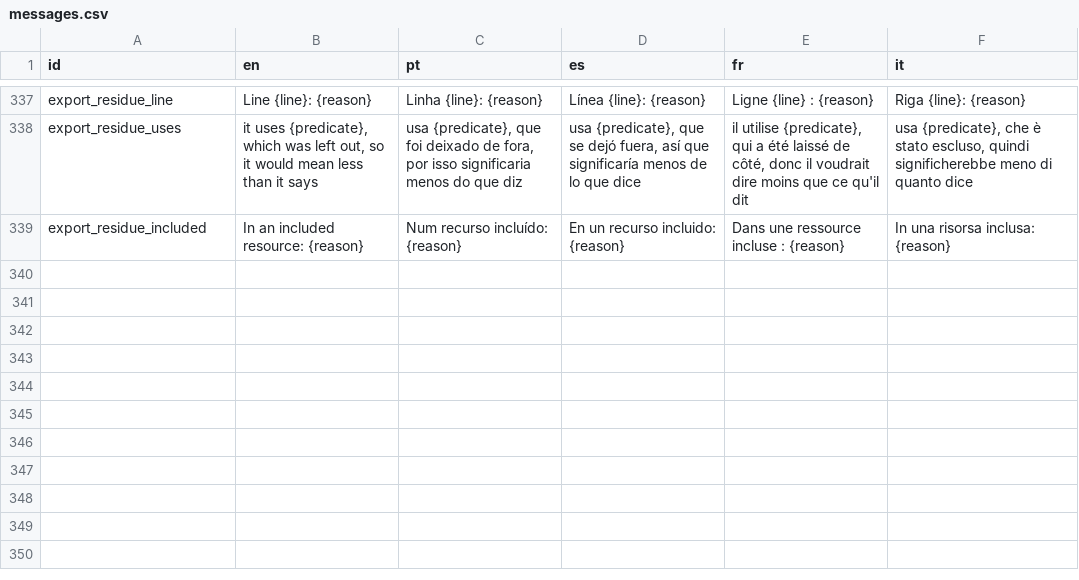
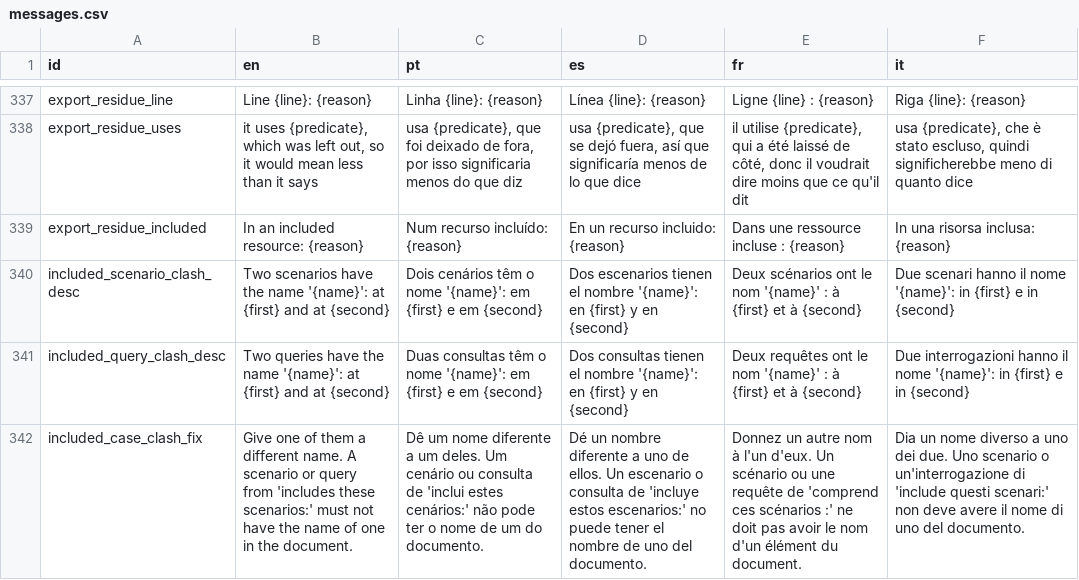
Before and after one commit to LogicalContractsOrg/LogicalEnglish2, a CSV file: i18n/messages.csv, drawn as a sheet; only a part is shown, gaps mark what is left out; the diff names each change by its address in the sheet, - before the commit and + after, or states it on an @@ line.

```diff
--- a/i18n/messages.csv
+++ b/i18n/messages.csv
+row 340: included_scenario_clash_desc | Two scenarios have the name '{name}': at {first} and at {second} | Dois cenários têm o nome '{name}': em {first} e em {second} | Dos escenarios tienen el nombre '{name}': en {first} y en {second} | Deux scénarios ont le nom '{name}' : à {first} et à {second} | Due scenari hanno il nome '{name}': in {first} e in {second}
+row 341: included_query_clash_desc | Two queries have the name '{name}': at {first} and at {second} | Duas consultas têm o nome '{name}': em {first} e em {second} | Dos consultas tienen el nombre '{name}': en {first} y en {second} | Deux requêtes ont le nom '{name}' : à {first} et à {second} | Due interrogazioni hanno il nome '{name}': in {first} e in {second}
+row 342: included_case_clash_fix | Give one of them a different name. A scenario or query from 'includes these scenarios:' must not have the name of one in the document. | Dê um nome diferente a um deles. Um cenário ou consulta de 'inclui estes cenários:' não pode ter o nome de um do documento. | Dé un nombre diferente a uno de ellos. Un escenario o consulta de 'incluye estos escenarios:' no puede tener el nombre de uno del documento. | Donnez un autre nom à l'un d'eux. Un scénario ou une requête de 'comprend ces scénarios :' ne doit pas avoir le nom d'un élément du document. | Dia un nome diverso a uno dei due. Uno scenario o un'interrogazione di 'include questi scenari:' non deve avere il nome di uno del documento.
```
Also changed, not shown: i18n/keywords.csv, 29 other files.
